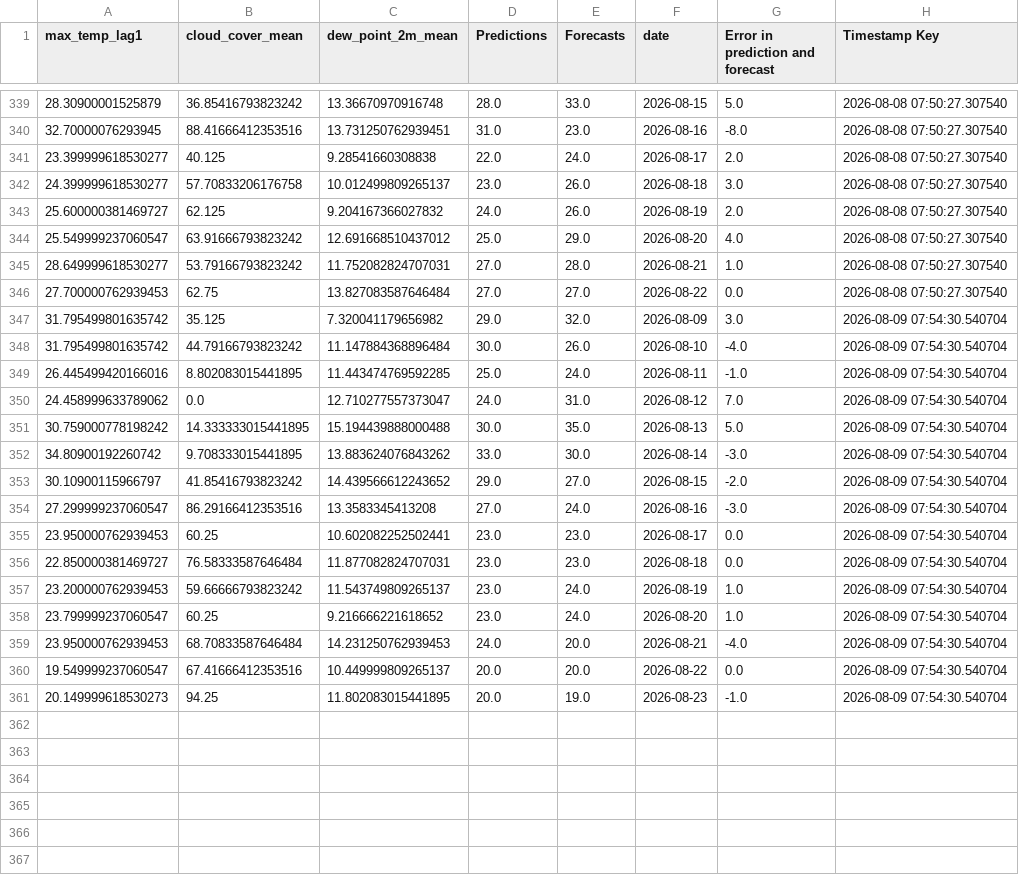
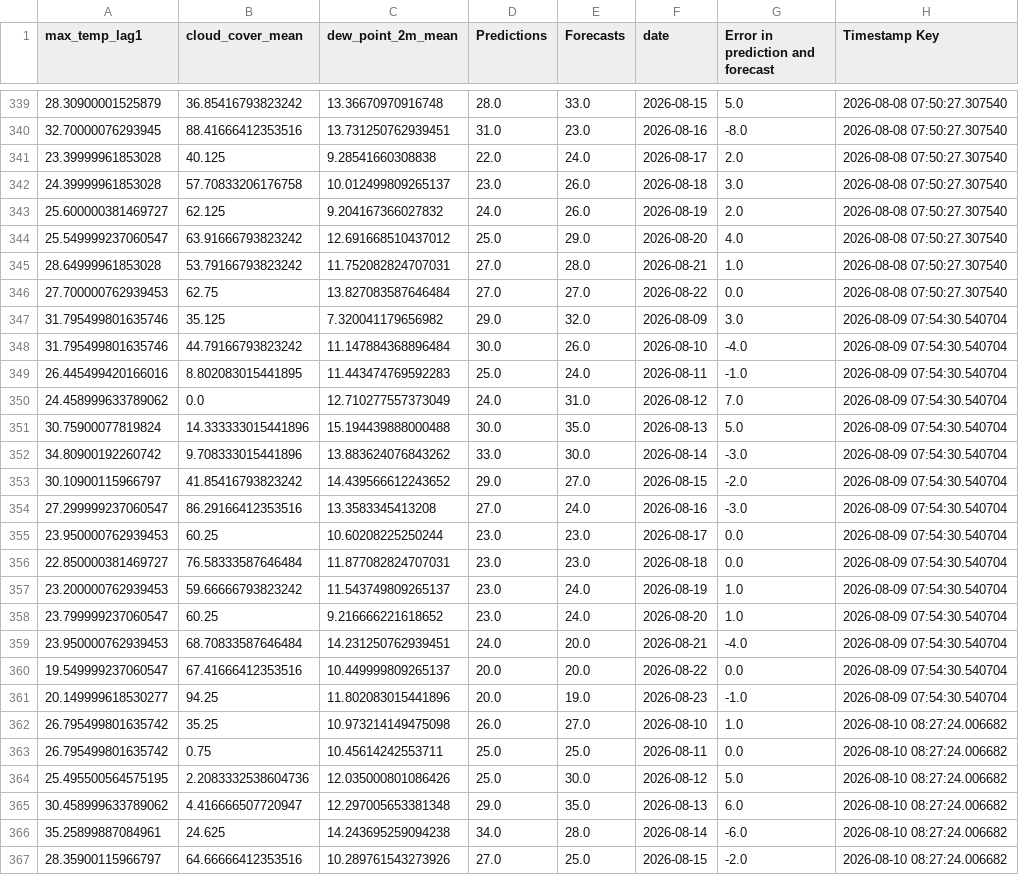
Before and after one commit to nitheshsrb/Fundamentals, a CSV file: weather_data/data/Historic_predictions.csv, drawn as a sheet; only a part is shown, gaps mark what is left out; the diff covers the shown part only.

```diff
--- a/weather_data/data/Historic_predictions.csv
+++ b/weather_data/data/Historic_predictions.csv
@@ -340,17 +340,17 @@ max_temp_lag1,cloud_cover_mean,dew_point_2m_mean,Predictions,Forecasts,date,Erro
 32.70000076293945,88.41666412353516,13.731250762939451,31.0,23.0,2026-08-16,-8.0,2026-08-08 07:50:27.307540
-23.399999618530277,40.125,9.28541660308838,22.0,24.0,2026-08-17,2.0,2026-08-08 07:50:27.307540
-24.399999618530277,57.70833206176758,10.012499809265137,23.0,26.0,2026-08-18,3.0,2026-08-08 07:50:27.307540
+23.39999961853028,40.125,9.28541660308838,22.0,24.0,2026-08-17,2.0,2026-08-08 07:50:27.307540
+24.39999961853028,57.70833206176758,10.012499809265137,23.0,26.0,2026-08-18,3.0,2026-08-08 07:50:27.307540
 25.600000381469727,62.125,9.204167366027832,24.0,26.0,2026-08-19,2.0,2026-08-08 07:50:27.307540
 25.549999237060547,63.91666793823242,12.691668510437012,25.0,29.0,2026-08-20,4.0,2026-08-08 07:50:27.307540
-28.649999618530277,53.79166793823242,11.752082824707031,27.0,28.0,2026-08-21,1.0,2026-08-08 07:50:27.307540
+28.64999961853028,53.79166793823242,11.752082824707031,27.0,28.0,2026-08-21,1.0,2026-08-08 07:50:27.307540
 27.700000762939453,62.75,13.827083587646484,27.0,27.0,2026-08-22,0.0,2026-08-08 07:50:27.307540
-31.795499801635742,35.125,7.320041179656982,29.0,32.0,2026-08-09,3.0,2026-08-09 07:54:30.540704
-31.795499801635742,44.79166793823242,11.147884368896484,30.0,26.0,2026-08-10,-4.0,2026-08-09 07:54:30.540704
-26.445499420166016,8.802083015441895,11.443474769592285,25.0,24.0,2026-08-11,-1.0,2026-08-09 07:54:30.540704
-24.458999633789062,0.0,12.710277557373047,24.0,31.0,2026-08-12,7.0,2026-08-09 07:54:30.540704
-30.759000778198242,14.333333015441895,15.194439888000488,30.0,35.0,2026-08-13,5.0,2026-08-09 07:54:30.540704
-34.80900192260742,9.708333015441895,13.883624076843262,33.0,30.0,2026-08-14,-3.0,2026-08-09 07:54:30.540704
+31.795499801635746,35.125,7.320041179656982,29.0,32.0,2026-08-09,3.0,2026-08-09 07:54:30.540704
+31.795499801635746,44.79166793823242,11.147884368896484,30.0,26.0,2026-08-10,-4.0,2026-08-09 07:54:30.540704
+26.445499420166016,8.802083015441895,11.443474769592283,25.0,24.0,2026-08-11,-1.0,2026-08-09 07:54:30.540704
+24.458999633789062,0.0,12.710277557373049,24.0,31.0,2026-08-12,7.0,2026-08-09 07:54:30.540704
+30.75900077819824,14.333333015441896,15.194439888000488,30.0,35.0,2026-08-13,5.0,2026-08-09 07:54:30.540704
+34.80900192260742,9.708333015441896,13.883624076843262,33.0,30.0,2026-08-14,-3.0,2026-08-09 07:54:30.540704
 30.10900115966797,41.85416793823242,14.439566612243652,29.0,27.0,2026-08-15,-2.0,2026-08-09 07:54:30.540704
 27.299999237060547,86.29166412353516,13.3583345413208,27.0,24.0,2026-08-16,-3.0,2026-08-09 07:54:30.540704
-23.950000762939453,60.25,10.602082252502441,23.0,23.0,2026-08-17,0.0,2026-08-09 07:54:30.540704
+23.950000762939453,60.25,10.60208225250244,23.0,23.0,2026-08-17,0.0,2026-08-09 07:54:30.540704
 22.850000381469727,76.58333587646484,11.877082824707031,23.0,23.0,2026-08-18,0.0,2026-08-09 07:54:30.540704
@@ -358,4 +358,10 @@ max_temp_lag1,cloud_cover_mean,dew_point_2m_mean,Predictions,Forecasts,date,Erro
 23.799999237060547,60.25,9.216666221618652,23.0,24.0,2026-08-20,1.0,2026-08-09 07:54:30.540704
-23.950000762939453,68.70833587646484,14.231250762939453,24.0,20.0,2026-08-21,-4.0,2026-08-09 07:54:30.540704
+23.950000762939453,68.70833587646484,14.231250762939451,24.0,20.0,2026-08-21,-4.0,2026-08-09 07:54:30.540704
 19.549999237060547,67.41666412353516,10.449999809265137,20.0,20.0,2026-08-22,0.0,2026-08-09 07:54:30.540704
-20.149999618530273,94.25,11.802083015441895,20.0,19.0,2026-08-23,-1.0,2026-08-09 07:54:30.540704
+20.149999618530277,94.25,11.802083015441896,20.0,19.0,2026-08-23,-1.0,2026-08-09 07:54:30.540704
+26.795499801635742,35.25,10.973214149475098,26.0,27.0,2026-08-10,1.0,2026-08-10 08:27:24.006682
+26.795499801635742,0.75,10.45614242553711,25.0,25.0,2026-08-11,0.0,2026-08-10 08:27:24.006682
+25.495500564575195,2.2083332538604736,12.035000801086426,25.0,30.0,2026-08-12,5.0,2026-08-10 08:27:24.006682
+30.458999633789062,4.416666507720947,12.297005653381348,29.0,35.0,2026-08-13,6.0,2026-08-10 08:27:24.006682
+35.25899887084961,24.625,14.243695259094238,34.0,28.0,2026-08-14,-6.0,2026-08-10 08:27:24.006682
+28.35900115966797,64.66666412353516,10.289761543273926,27.0,25.0,2026-08-15,-2.0,2026-08-10 08:27:24.006682
```
Also changed, not shown: 9 added rows elsewhere in this file, weather_data/data/Delta_load.csv, weather_data/data/Feature_engineered_data.csv, 3 other files.
